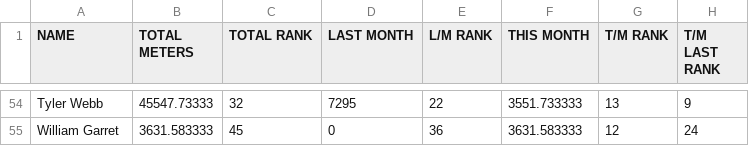
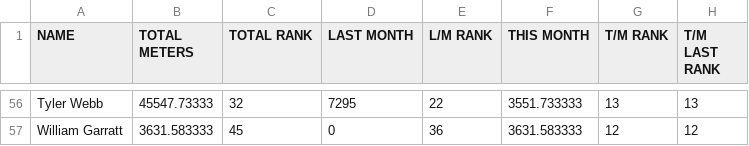
Before and after one commit to HeWearsSpandex/apps, a CSV file: bonus-metres/data/actual_distances.csv, drawn as a sheet; only a part is shown, gaps mark what is left out; addresses are those after the commit; the diff covers the shown part only; the diff names each change by its address in the sheet, - before the commit and + after, or states it on an @@ line.

```diff
--- a/bonus-metres/data/actual_distances.csv
+++ b/bonus-metres/data/actual_distances.csv
-H56 (T/M LAST RANK): 9
+H56 (T/M LAST RANK): 13
-A57 (NAME): William Garret
+A57 (NAME): William Garratt
-H57 (T/M LAST RANK): 24
+H57 (T/M LAST RANK): 12
```
Also changed, not shown: 2 added rows and 47 edited cells elsewhere in this file.
